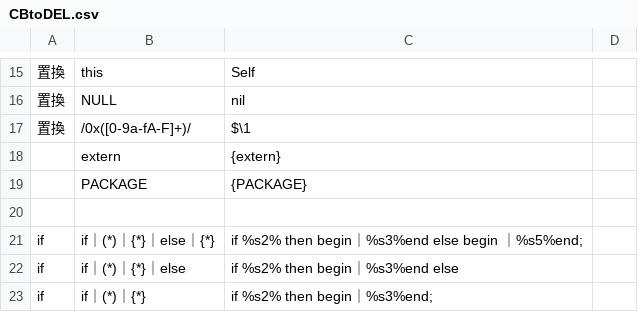
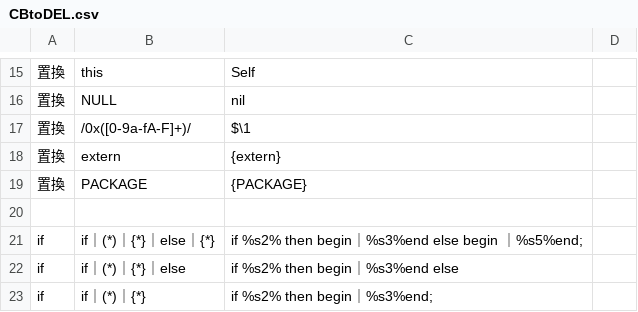
Before and after one commit to kentamaken/cbtodel, a CSV file: CBtoDEL.csv, drawn as a sheet; only a part is shown, gaps mark what is left out.

```diff
--- a/CBtoDEL.csv
+++ b/CBtoDEL.csv
@@ -17,4 +17,4 @@
 置換,/0x([0-9a-fA-F]+)/,$\1,
-,extern,{extern},
-,PACKAGE,{PACKAGE},
+置換,extern,{extern},
+置換,PACKAGE,{PACKAGE},
  , , ,
```
Also changed, not shown: 4 other files.
